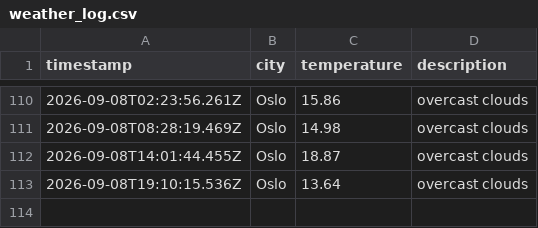
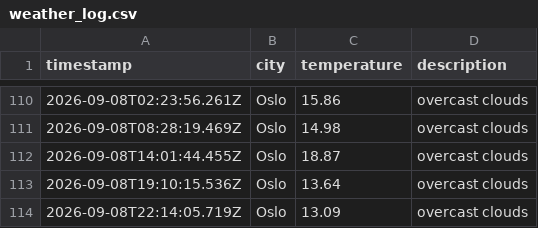
Before and after one commit to ZAshter/weather_data_ops, a CSV file: data/weather_log.csv, drawn as a sheet; only a part is shown, gaps mark what is left out.

```diff
--- a/data/weather_log.csv
+++ b/data/weather_log.csv
@@ -113 +113,2 @@ timestamp,city,temperature,description
 2026-09-08T19:10:15.536Z,Oslo,13.64,overcast clouds
+2026-09-08T22:14:05.719Z,Oslo,13.09,overcast clouds
```
Also changed, not shown: 1 other file.
